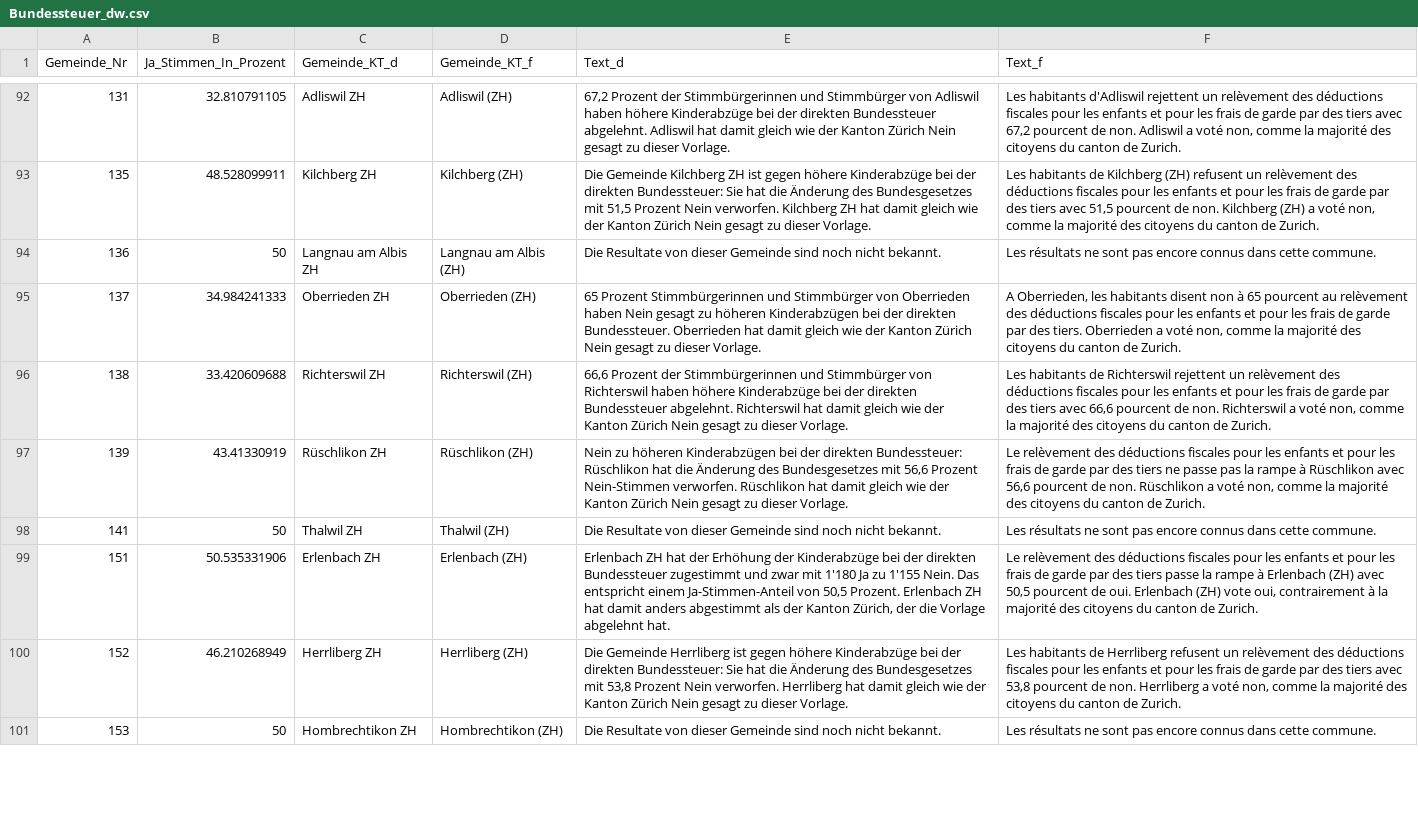
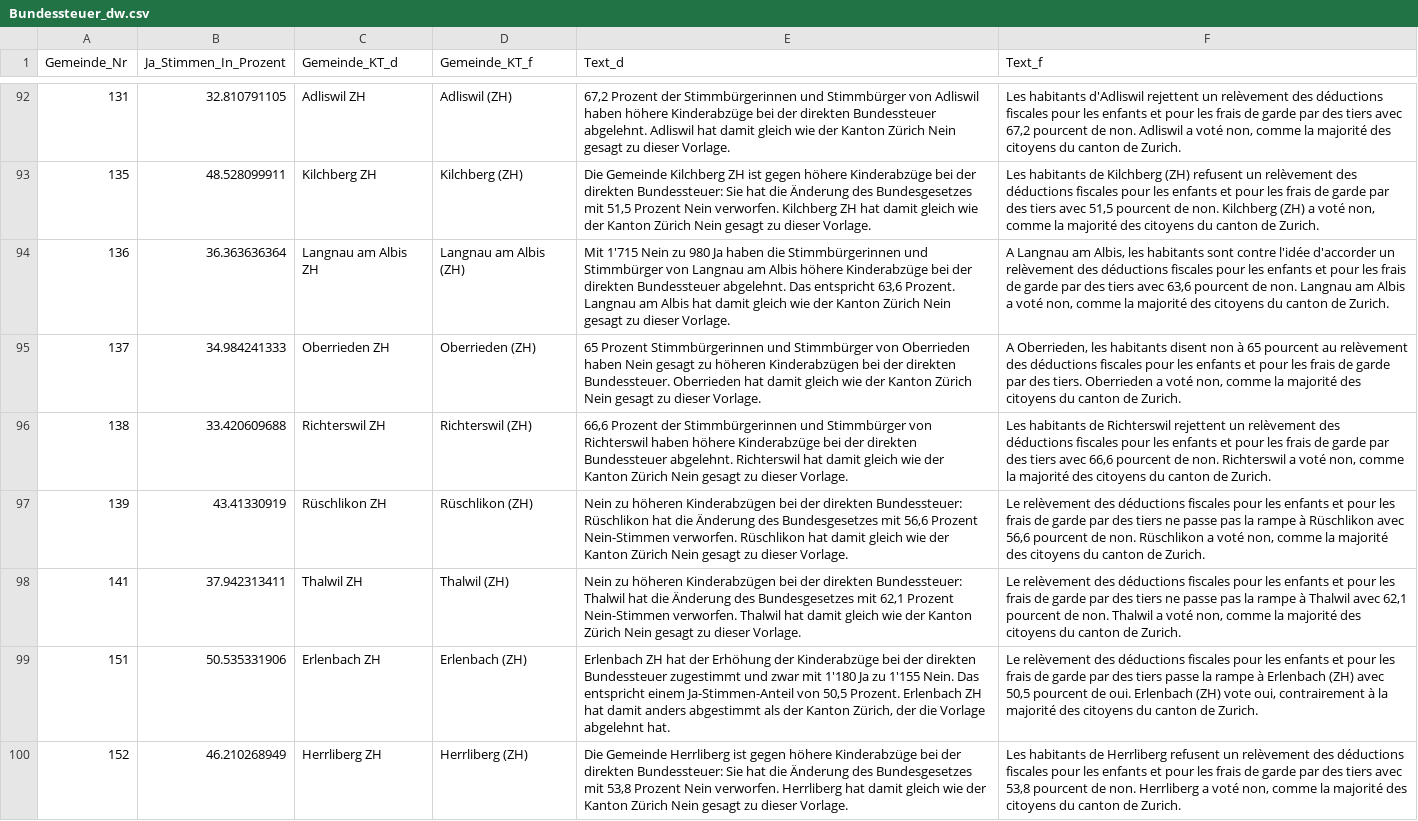
Before and after one commit to awp-finanznachrichten/lena, a CSV file: Output/Bundessteuer_dw.csv, drawn as a sheet; only a part is shown, gaps mark what is left out; the shorter side is filled out with more unchanged rows; the diff names each change by its address in the sheet, - before the commit and + after, or states it on an @@ line.

```diff
--- a/Output/Bundessteuer_dw.csv
+++ b/Output/Bundessteuer_dw.csv
-B94 (Ja_Stimmen_In_Prozent): 50
+B94 (Ja_Stimmen_In_Prozent): 36.363636364
-E94 (Text_d): Die Resultate von dieser Gemeinde sind noch nicht bekannt.
+E94 (Text_d): Mit 1'715 Nein zu 980 Ja haben die Stimmbürgerinnen und Stimmbürger von Langnau am Albis höhere Kinderabzüge bei der direkten Bundessteuer abgelehnt. Das entspricht 63,6 Prozent. Langnau am Albis hat damit gleich wie der Kanton Zürich Nein gesagt zu dieser Vorlage.
-F94 (Text_f): Les résultats ne sont pas encore connus dans cette commune.
+F94 (Text_f): A Langnau am Albis, les habitants sont contre l'idée d'accorder un relèvement des déductions fiscales pour les enfants et pour les frais de garde par des tiers avec 63,6 pourcent de non. Langnau am Albis a voté non, comme la majorité des citoyens du canton de Zurich.
-B98 (Ja_Stimmen_In_Prozent): 50
+B98 (Ja_Stimmen_In_Prozent): 37.942313411
-E98 (Text_d): Die Resultate von dieser Gemeinde sind noch nicht bekannt.
+E98 (Text_d): Nein zu höheren Kinderabzügen bei der direkten Bundessteuer: Thalwil hat die Änderung des Bundesgesetzes mit 62,1 Prozent Nein-Stimmen verworfen. Thalwil hat damit gleich wie der Kanton Zürich Nein gesagt zu dieser Vorlage.
-F98 (Text_f): Les résultats ne sont pas encore connus dans cette commune.
+F98 (Text_f): Le relèvement des déductions fiscales pour les enfants et pour les frais de garde par des tiers ne passe pas la rampe à Thalwil avec 62,1 pourcent de non. Thalwil a voté non, comme la majorité des citoyens du canton de Zurich.
```
Also changed, not shown: Output/Erwerbsersatz_dw.csv, Output/Jagdgesetz_dw.csv, 2 other files.
